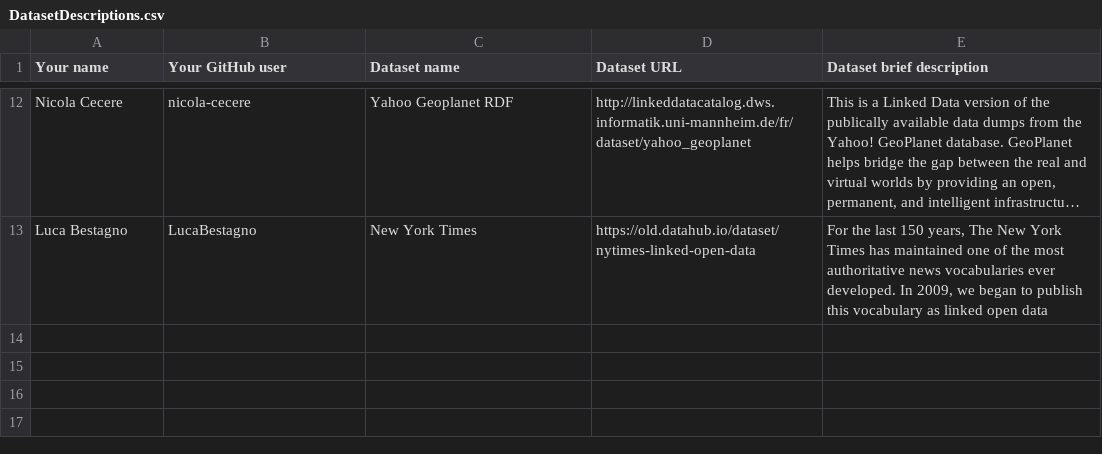
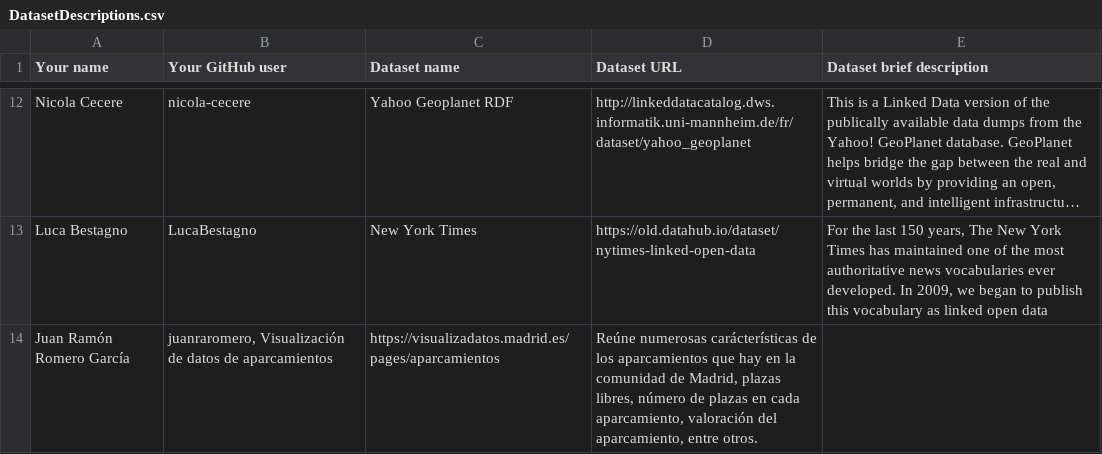
Before and after one commit to FacultadInformatica-LinkedData/Curso2023-2024-ODKG, a CSV file: Assignment1/DatasetDescriptions.csv, drawn as a sheet; only a part is shown, gaps mark what is left out; long unchanged cells end in …; the diff names each change by its address in the sheet, - before the commit and + after, or states it on an @@ line.

Commit message:
Update DatasetDescriptions.csv

```diff
--- a/Assignment1/DatasetDescriptions.csv
+++ b/Assignment1/DatasetDescriptions.csv
+row 14: Juan Ramón Romero García | juanraromero, Visualización de datos de aparcamientos | https://visualizadatos.madrid.es/pages/aparcamientos | Reúne numerosas carácterísticas de los aparcamientos que hay en la comunidad de Madrid, plazas libres, número de plazas en cada aparcamiento, valoración del aparcamiento, entre otros.
```
